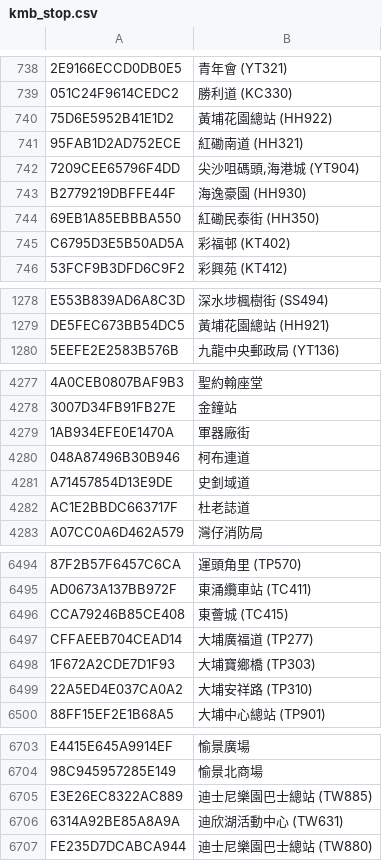
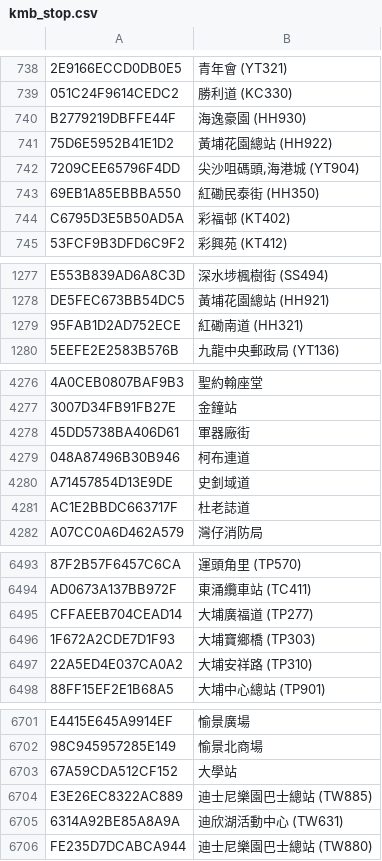
Before and after one commit to emils288/kmb-ctb-data, a CSV file: kmb_stop.csv, drawn as a sheet; only a part is shown, gaps mark what is left out; removed rows and columns are numbered as before the commit, all else as after; the diff covers the shown part only; the diff names each change by its address in the sheet, - before the commit and + after, or states it on an @@ line.

```diff
--- a/kmb_stop.csv
+++ b/kmb_stop.csv
@@ row 743 moved to row 740: B2779219DBFFE44F @@
@@ row 741 moved to row 1279: 95FAB1D2AD752ECE @@
-A4278: 1AB934EFE0E1470A
+A4278: 45DD5738BA406D61
-row 6496: CCA79246B85CE408 | 東薈城 (TC415)
+row 6703: 67A59CDA512CF152 | 大學站
```
Also changed, not shown: 2 added rows, 3 removed rows and 2 moved rows elsewhere in this file.
